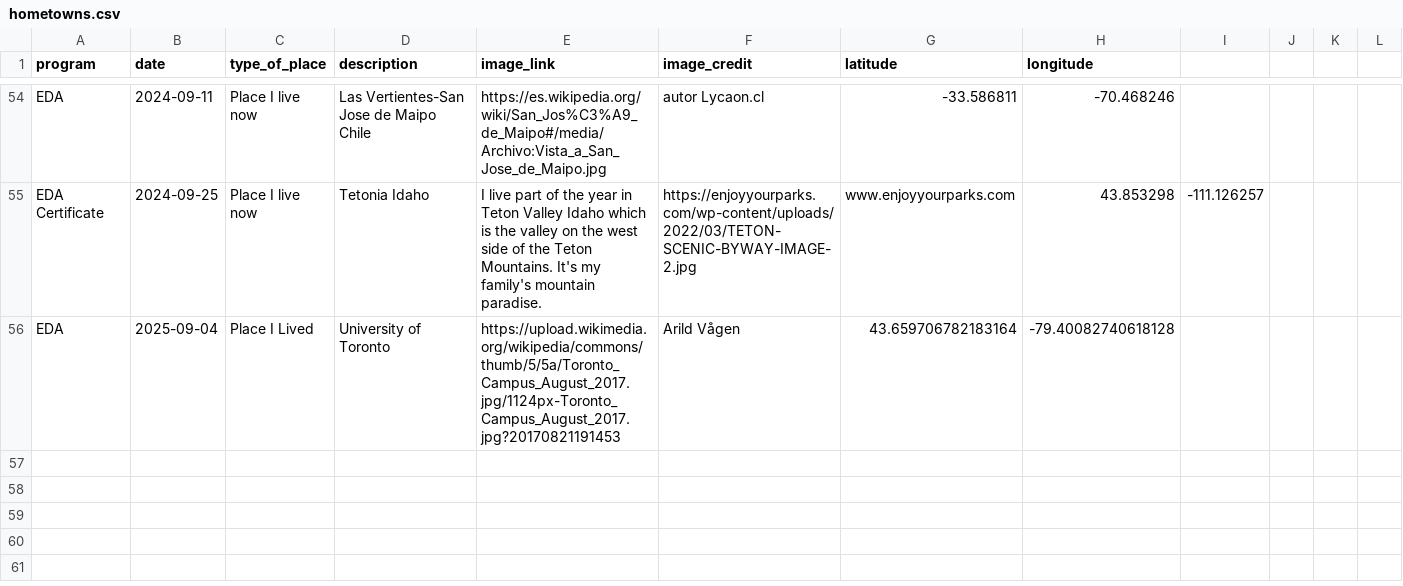
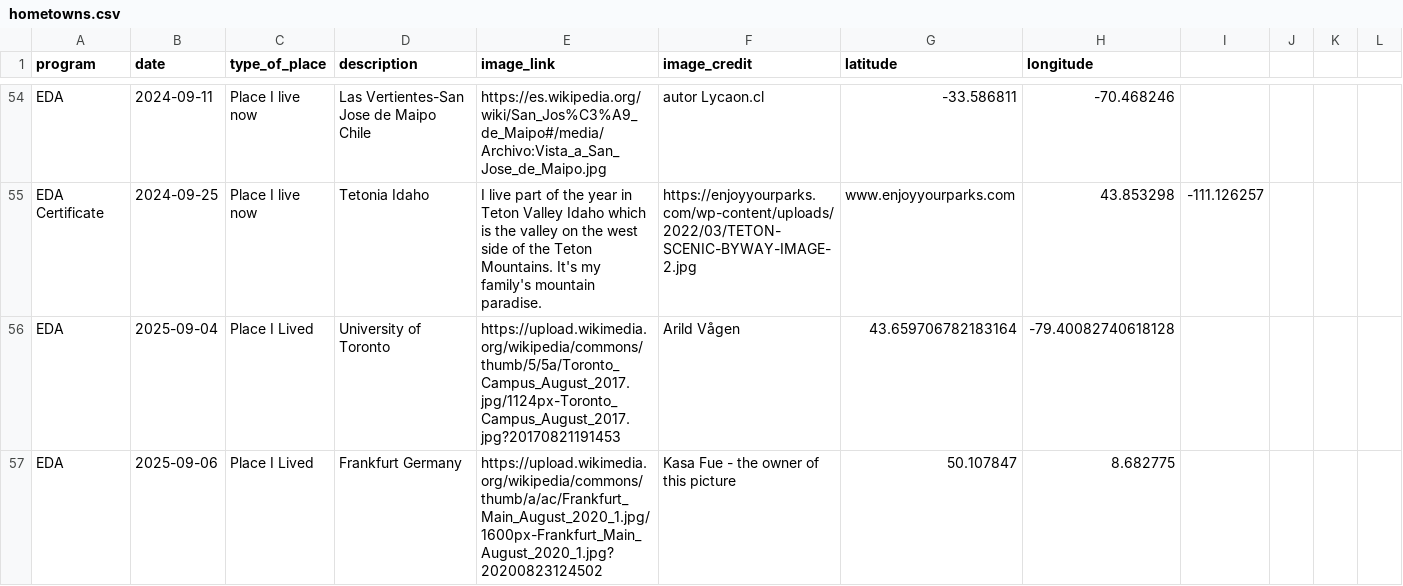
Before and after one commit to cu-esiil-edu/hometowns, a CSV file: hometowns.csv, drawn as a sheet; only a part is shown, gaps mark what is left out; the diff names each change by its address in the sheet, - before the commit and + after, or states it on an @@ line.

Commit message:
MarJess update hometowns.csv
added row to .csv file.

```diff
--- a/hometowns.csv
+++ b/hometowns.csv
+row 57: EDA | 2025-09-06 | Place I Lived | Frankfurt Germany | https://upload.wikimedia.org/wikipedia/commons/thumb/a/ac/Frankfurt_Main_August_2020_1.jpg/1600px-Frankfurt_Main_August_2020_1.jpg?20200823124502 | Kasa Fue - the owner of this picture | 50.107847 | 8.682775
```
